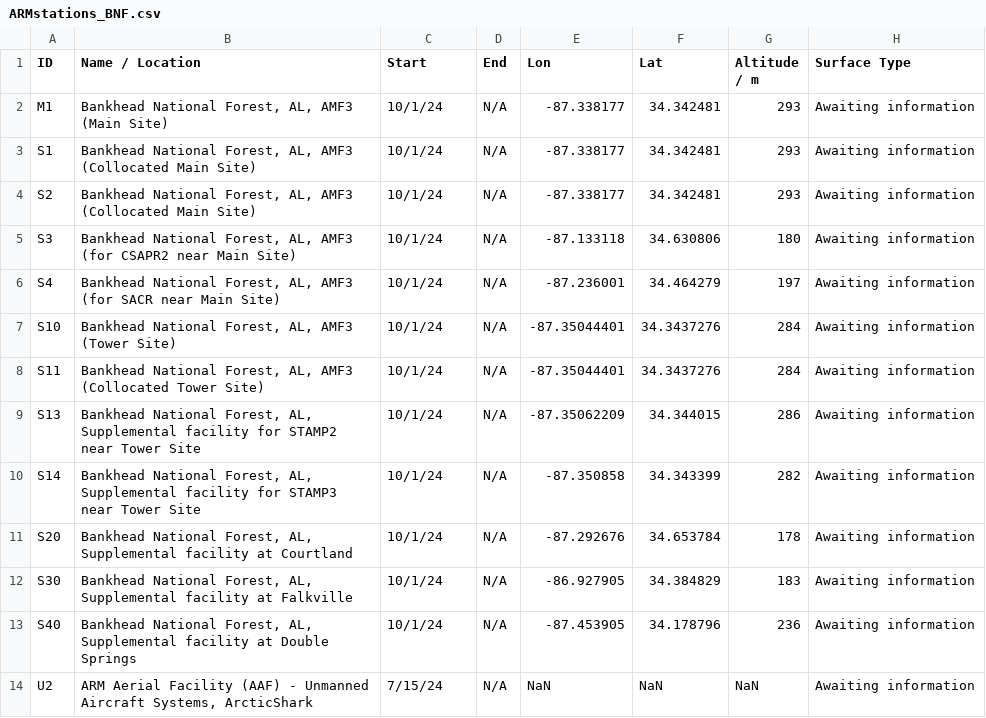
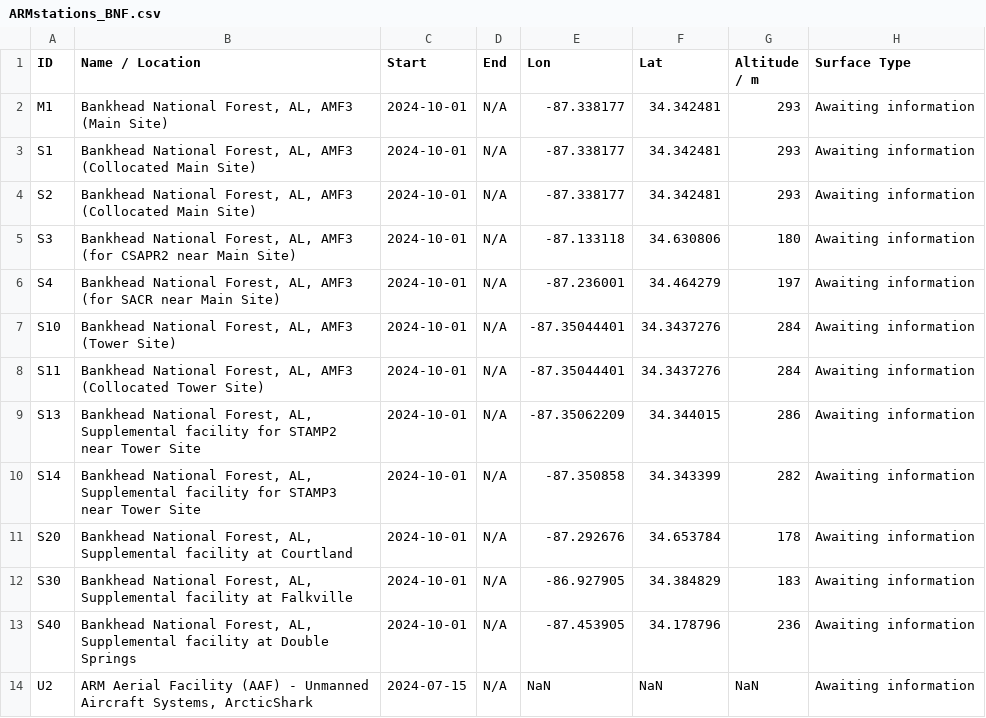
Before and after one commit to natgeo-wong/S2DExploration, a CSV file: data/ARMstations_BNF.csv, drawn as a sheet.

```diff
--- a/data/ARMstations_BNF.csv
+++ b/data/ARMstations_BNF.csv
@@ -1,14 +1,14 @@
 ID,Name / Location,Start,End,Lon,Lat,Altitude / m,Surface Type
-M1,"Bankhead National Forest, AL, AMF3 (Main Site)",10/1/24,N/A,-87.338177,34.342481,293,Awaiting information
-S1,"Bankhead National Forest, AL, AMF3 (Collocated Main Site) ",10/1/24,N/A,-87.338177,34.342481,293,Awaiting information
-S2,"Bankhead National Forest, AL, AMF3 (Collocated Main Site)",10/1/24,N/A,-87.338177,34.342481,293,Awaiting information
-S3,"Bankhead National Forest, AL, AMF3 (for CSAPR2 near Main Site)",10/1/24,N/A,-87.133118,34.630806,180,Awaiting information
-S4,"Bankhead National Forest, AL, AMF3 (for SACR near Main Site)",10/1/24,N/A,-87.236001,34.464279,197,Awaiting information
-S10,"Bankhead National Forest, AL, AMF3 (Tower Site)",10/1/24,N/A,-87.35044401,34.3437276,284,Awaiting information
-S11,"Bankhead National Forest, AL, AMF3 (Collocated Tower Site)",10/1/24,N/A,-87.35044401,34.3437276,284,Awaiting information
-S13,"Bankhead National Forest, AL, Supplemental facility for STAMP2 near Tower Site",10/1/24,N/A,-87.35062209,34.344015,286,Awaiting information
-S14,"Bankhead National Forest, AL, Supplemental facility for STAMP3 near Tower Site",10/1/24,N/A,-87.350858,34.343399,282,Awaiting information
-S20,"Bankhead National Forest, AL, Supplemental facility at Courtland",10/1/24,N/A,-87.292676,34.653784,178,Awaiting information
-S30,"Bankhead National Forest, AL, Supplemental facility at Falkville",10/1/24,N/A,-86.927905,34.384829,183,Awaiting information
-S40,"Bankhead National Forest, AL, Supplemental facility at Double Springs",10/1/24,N/A,-87.453905,34.178796,236,Awaiting information
-U2,"ARM Aerial Facility (AAF) - Unmanned Aircraft Systems, ArcticShark",7/15/24,N/A,NaN,NaN,NaN,Awaiting information
+M1,"Bankhead National Forest, AL, AMF3 (Main Site)",2024-10-01,N/A,-87.338177,34.342481,293,Awaiting information
+S1,"Bankhead National Forest, AL, AMF3 (Collocated Main Site) ",2024-10-01,N/A,-87.338177,34.342481,293,Awaiting information
+S2,"Bankhead National Forest, AL, AMF3 (Collocated Main Site)",2024-10-01,N/A,-87.338177,34.342481,293,Awaiting information
+S3,"Bankhead National Forest, AL, AMF3 (for CSAPR2 near Main Site)",2024-10-01,N/A,-87.133118,34.630806,180,Awaiting information
+S4,"Bankhead National Forest, AL, AMF3 (for SACR near Main Site)",2024-10-01,N/A,-87.236001,34.464279,197,Awaiting information
+S10,"Bankhead National Forest, AL, AMF3 (Tower Site)",2024-10-01,N/A,-87.35044401,34.3437276,284,Awaiting information
+S11,"Bankhead National Forest, AL, AMF3 (Collocated Tower Site)",2024-10-01,N/A,-87.35044401,34.3437276,284,Awaiting information
+S13,"Bankhead National Forest, AL, Supplemental facility for STAMP2 near Tower Site",2024-10-01,N/A,-87.35062209,34.344015,286,Awaiting information
+S14,"Bankhead National Forest, AL, Supplemental facility for STAMP3 near Tower Site",2024-10-01,N/A,-87.350858,34.343399,282,Awaiting information
+S20,"Bankhead National Forest, AL, Supplemental facility at Courtland",2024-10-01,N/A,-87.292676,34.653784,178,Awaiting information
+S30,"Bankhead National Forest, AL, Supplemental facility at Falkville",2024-10-01,N/A,-86.927905,34.384829,183,Awaiting information
+S40,"Bankhead National Forest, AL, Supplemental facility at Double Springs",2024-10-01,N/A,-87.453905,34.178796,236,Awaiting information
+U2,"ARM Aerial Facility (AAF) - Unmanned Aircraft Systems, ArcticShark",2024-07-15,N/A,NaN,NaN,NaN,Awaiting information
```
Also changed, not shown: data/ARMstations_SGP.csv.
